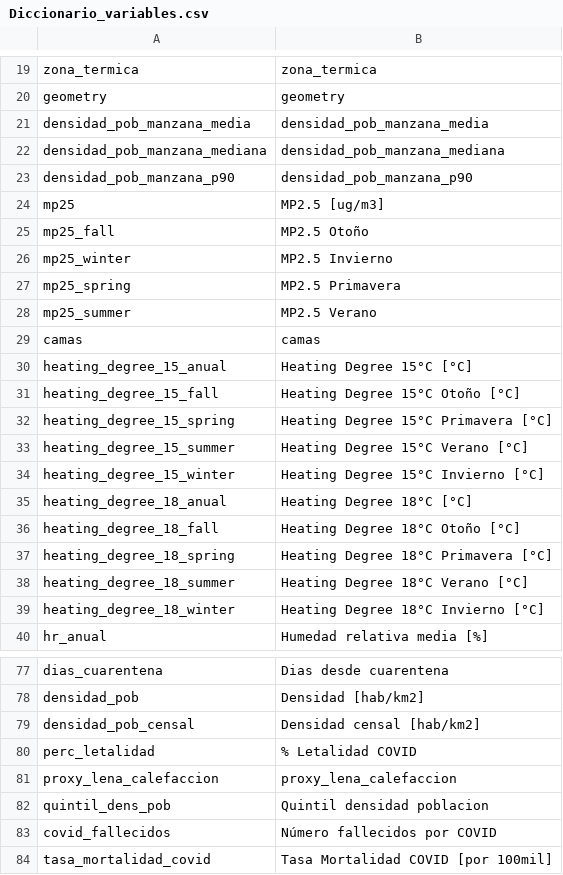
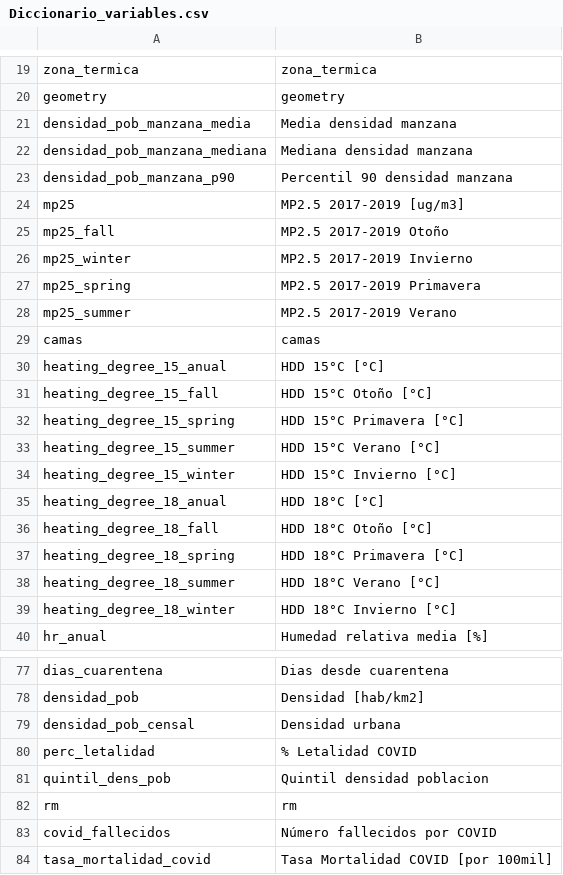
Before and after one commit to pmbusch/Analisis-COVID-MP2.5, a CSV file: Data/Data_Modelo/Diccionario_variables.csv, drawn as a sheet; only a part is shown, gaps mark what is left out; removed rows and columns are numbered as before the commit, all else as after; the diff covers the shown part only; the diff names each change by its address in the sheet, - before the commit and + after, or states it on an @@ line.

```diff
--- a/Data/Data_Modelo/Diccionario_variables.csv
+++ b/Data/Data_Modelo/Diccionario_variables.csv
-B21: densidad_pob_manzana_media
+B21: Media densidad manzana
-B22: densidad_pob_manzana_mediana
+B22: Mediana densidad manzana
-B23: densidad_pob_manzana_p90
+B23: Percentil 90 densidad manzana
-B24: MP2.5 [ug/m3]
+B24: MP2.5 2017-2019 [ug/m3]
-B25: MP2.5 Otoño
+B25: MP2.5 2017-2019 Otoño
-B26: MP2.5 Invierno
+B26: MP2.5 2017-2019 Invierno
-B27: MP2.5 Primavera
+B27: MP2.5 2017-2019 Primavera
-B28: MP2.5 Verano
+B28: MP2.5 2017-2019 Verano
-B30: Heating Degree 15°C [°C]
+B30: HDD 15°C [°C]
-B31: Heating Degree 15°C Otoño [°C]
+B31: HDD 15°C Otoño [°C]
-B32: Heating Degree 15°C Primavera [°C]
+B32: HDD 15°C Primavera [°C]
-B33: Heating Degree 15°C Verano [°C]
+B33: HDD 15°C Verano [°C]
-B34: Heating Degree 15°C Invierno [°C]
+B34: HDD 15°C Invierno [°C]
-B35: Heating Degree 18°C [°C]
+B35: HDD 18°C [°C]
-B36: Heating Degree 18°C Otoño [°C]
+B36: HDD 18°C Otoño [°C]
-B37: Heating Degree 18°C Primavera [°C]
+B37: HDD 18°C Primavera [°C]
-B38: Heating Degree 18°C Verano [°C]
+B38: HDD 18°C Verano [°C]
-B39: Heating Degree 18°C Invierno [°C]
+B39: HDD 18°C Invierno [°C]
-B79: Densidad censal [hab/km2]
+B79: Densidad urbana
-row 81: proxy_lena_calefaccion | proxy_lena_calefaccion
+row 82: rm | rm
```
Also changed, not shown: 1 added row and 4 edited cells elsewhere in this file, Data/Data_Modelo/Datos_Modelo.csv, 2 other files.
